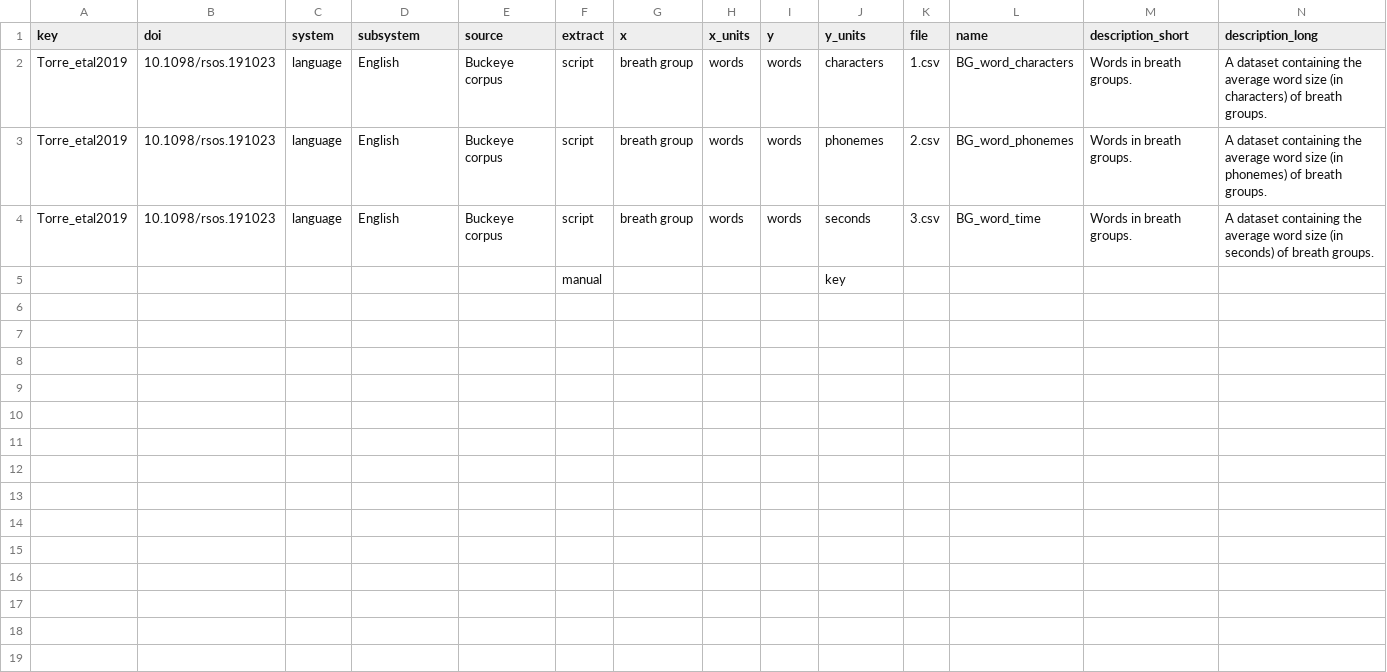
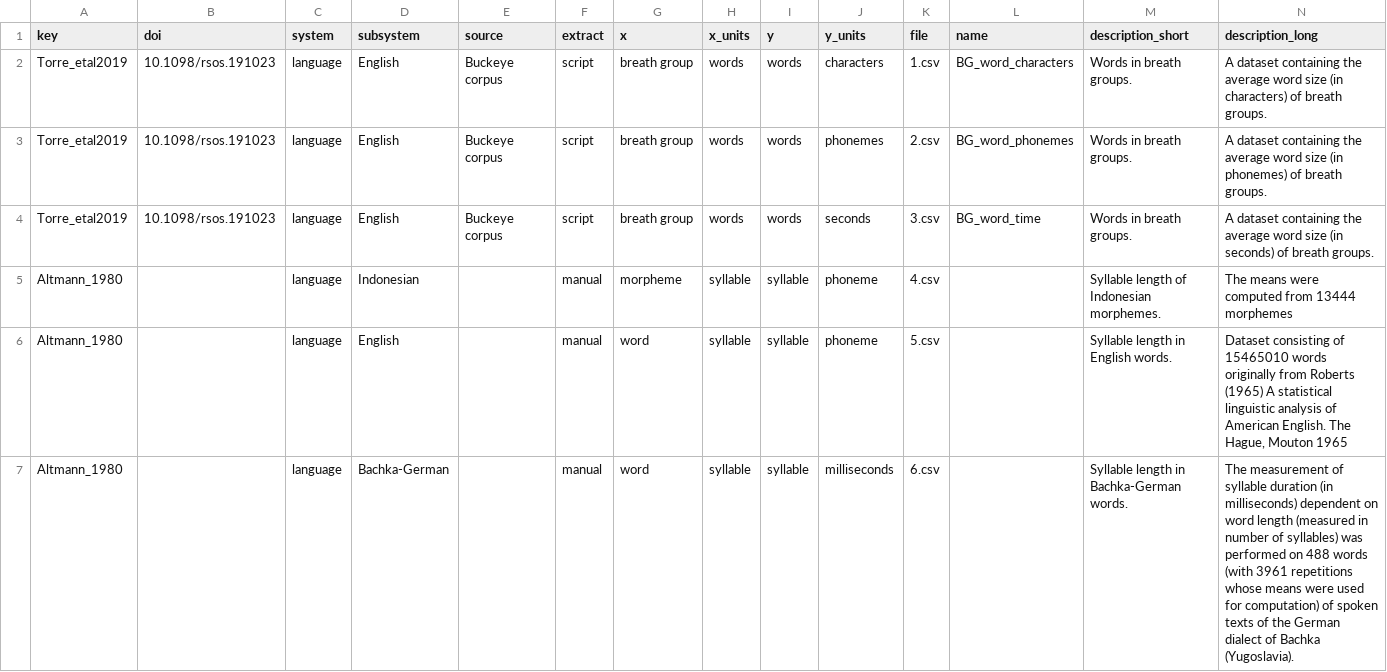
Before and after one commit to sellisd/menzerath, a CSV file: data-raw/metadata.csv, drawn as a sheet; removed rows and columns are numbered as before the commit, all else as after; the diff names each change by its address in the sheet, - before the commit and + after, or states it on an @@ line.

Commit message:
Add historical Altman's data

```diff
--- a/data-raw/metadata.csv
+++ b/data-raw/metadata.csv
-row 5:  |  |  |  |  | manual |  |  |  | key
+row 5: Altmann_1980 |  | language | Indonesian |  | manual | morpheme | syllable | syllable | phoneme | 4.csv |  | Syllable length of Indonesian morphemes. | The means were computed from 13444 morphemes
+row 6: Altmann_1980 |  | language | English |  | manual | word | syllable | syllable | phoneme | 5.csv |  | Syllable length in English words. | Dataset consisting of 15465010 words originally from Roberts (1965) A statistical linguistic analysis of American English. The Hague, Mouton 1965
+row 7: Altmann_1980 |  | language | Bachka-German |  | manual | word | syllable | syllable | milliseconds | 6.csv |  | Syllable length in Bachka-German words. | The measurement of syllable duration (in milliseconds) dependent on word length (measured in number of syllables) was performed on 488 words (with 3961 repetitions whose means were used for computation) of spoken texts of the German dialect of Bachka (Yugoslavia).
```
Also changed, not shown: 3 other files.
